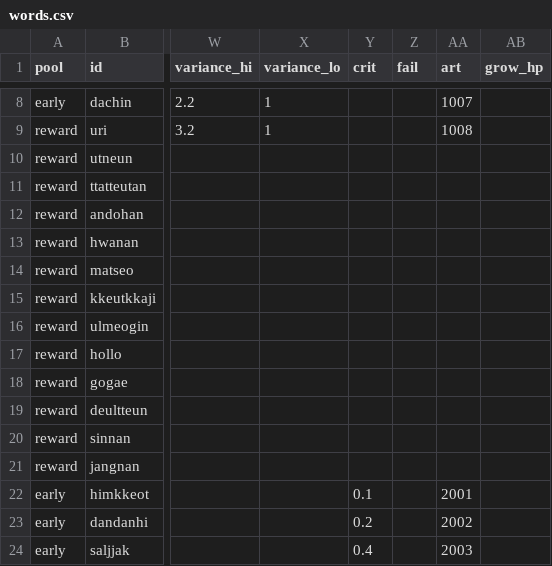
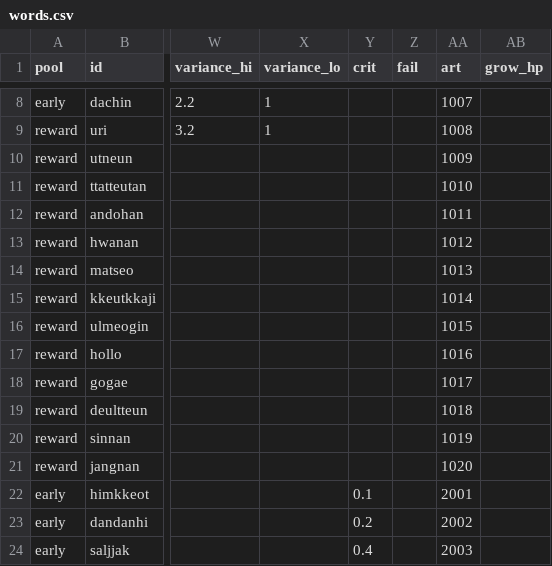
Before and after one commit to Yeop-Git/little_token, a CSV file: src/data/csv/words.csv, drawn as a sheet; only a part is shown, gaps mark what is left out; the diff covers the shown part only; the diff names each change by its address in the sheet, - before the commit and + after, or states it on an @@ line.

```diff
--- a/src/data/csv/words.csv
+++ b/src/data/csv/words.csv
-AA10 (art): (empty)
+AA10 (art): 1009
-AA11 (art): (empty)
+AA11 (art): 1010
-AA12 (art): (empty)
+AA12 (art): 1011
-AA13 (art): (empty)
+AA13 (art): 1012
-AA14 (art): (empty)
+AA14 (art): 1013
-AA15 (art): (empty)
+AA15 (art): 1014
-AA16 (art): (empty)
+AA16 (art): 1015
-AA17 (art): (empty)
+AA17 (art): 1016
-AA18 (art): (empty)
+AA18 (art): 1017
-AA19 (art): (empty)
+AA19 (art): 1018
-AA20 (art): (empty)
+AA20 (art): 1019
-AA21 (art): (empty)
+AA21 (art): 1020
```
Also changed, not shown: 14 edited cells elsewhere in this file, 52 other files.
